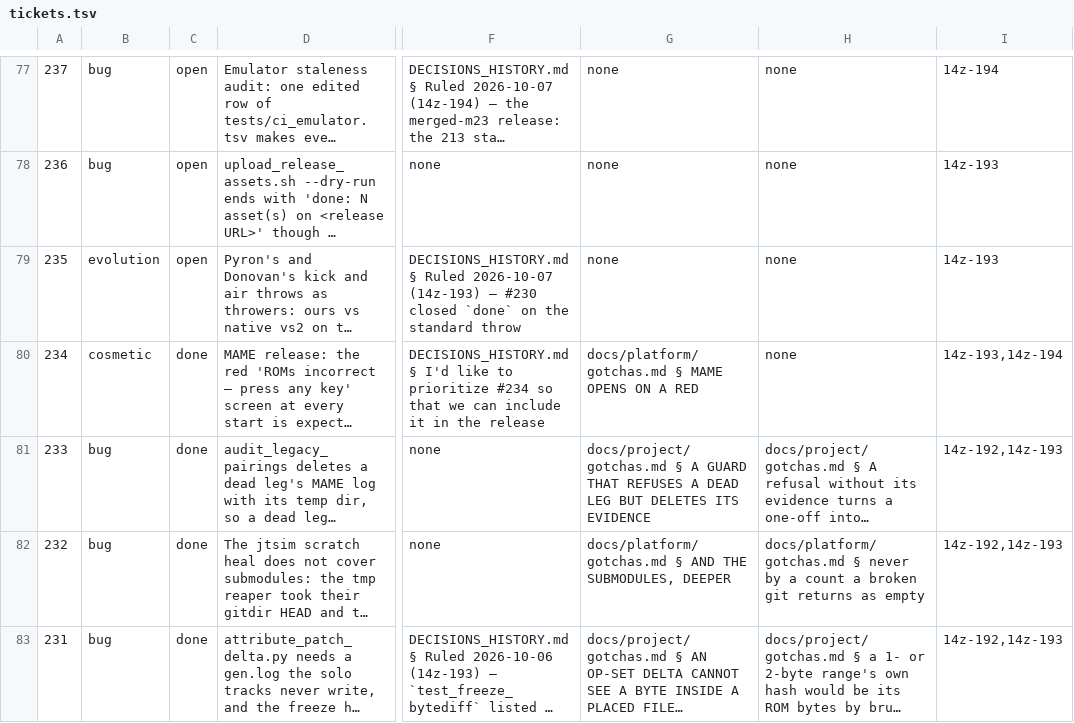
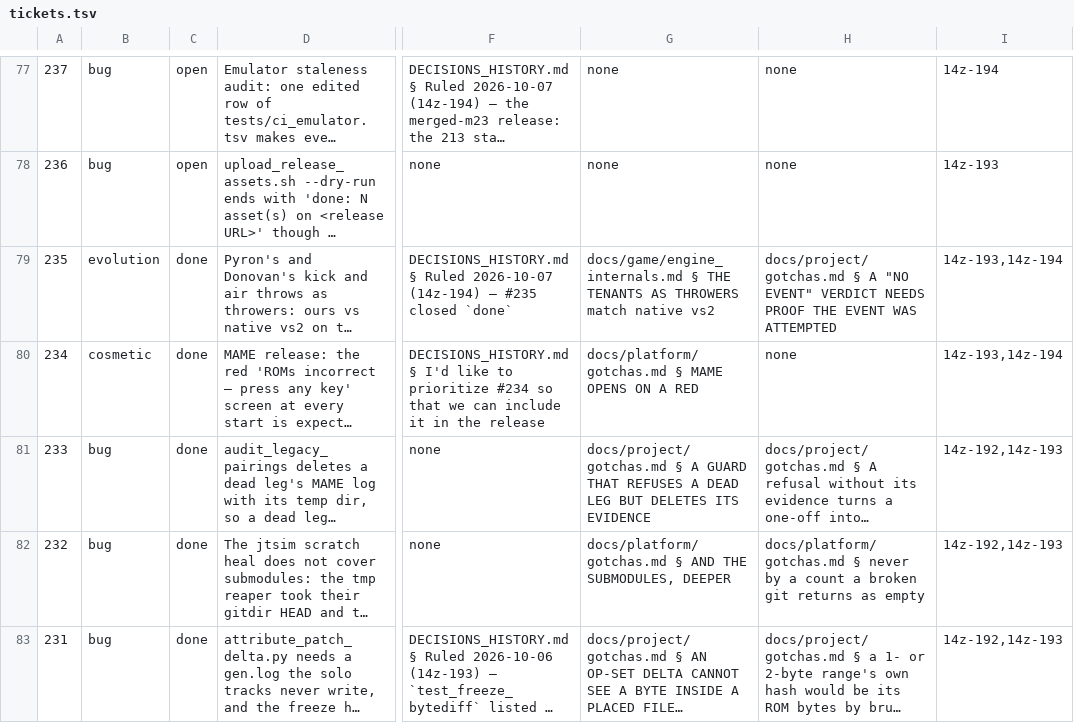
Before and after one commit to DefinitelyFrenchName/VampireSaved, a TSV file: docs/project/tickets.tsv, drawn as a sheet; only a part is shown, gaps mark what is left out; long unchanged cells end in …; the diff names each change by its address in the sheet, - before the commit and + after, or states it on an @@ line.

```diff
--- a/docs/project/tickets.tsv
+++ b/docs/project/tickets.tsv
-C79: open
+C79: done
-F79: …Ruled 2026-10-07 (14z-193) — #230 closed `done` on the standard throw
+F79: …Ruled 2026-10-07 (14z-194) — #235 closed `done`
-G79: none
+G79: docs/game/engine_internals.md § THE TENANTS AS THROWERS match native vs2
-H79: none
+H79: docs/project/gotchas.md § A "NO EVENT" VERDICT NEEDS PROOF THE EVENT WAS ATTEMPTED
-I79: 14z-193
+I79: 14z-193,14z-194
```
Also changed, not shown: docs/project/tickets_github.tsv, 5 other files.
